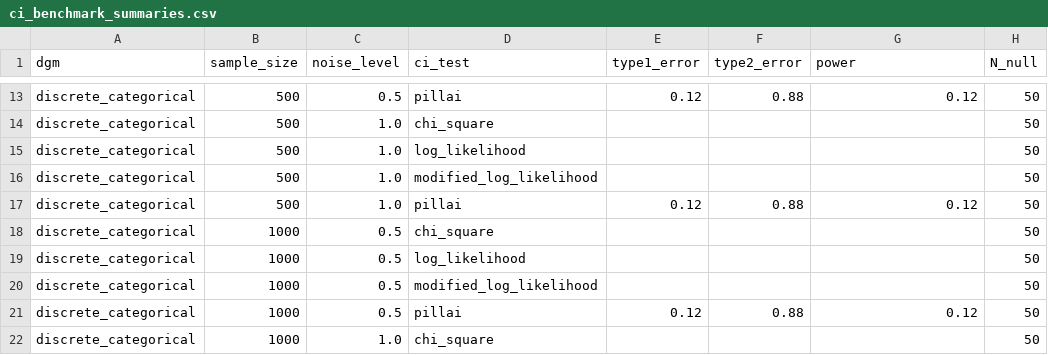
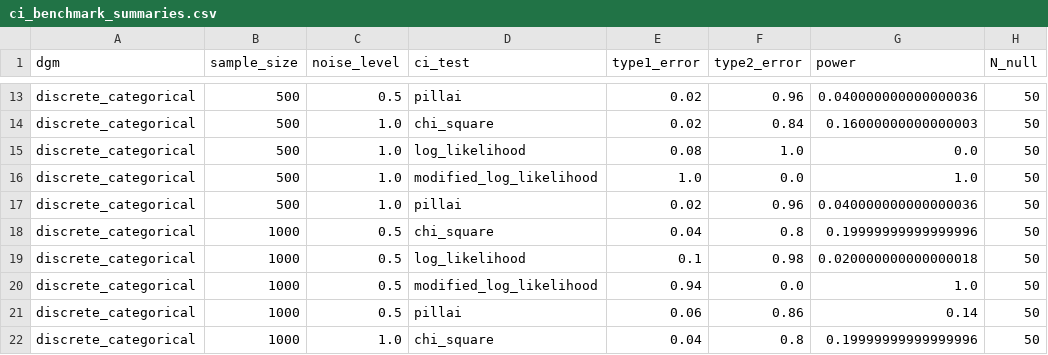
Before and after one commit to pgmpy/pgmpy, a CSV file: ci_benchmark_summaries.csv, drawn as a sheet; only a part is shown, gaps mark what is left out; the diff covers the shown part only; the diff names each change by its address in the sheet, - before the commit and + after, or states it on an @@ line.

```diff
--- a/ci_benchmark_summaries.csv
+++ b/ci_benchmark_summaries.csv
-E13 (type1_error): 0.12
+E13 (type1_error): 0.02
-F13 (type2_error): 0.88
+F13 (type2_error): 0.96
-G13 (power): 0.12
+G13 (power): 0.040000000000000036
-E14 (type1_error): (empty)
+E14 (type1_error): 0.02
-F14 (type2_error): (empty)
+F14 (type2_error): 0.84
-G14 (power): (empty)
+G14 (power): 0.16000000000000003
-E15 (type1_error): (empty)
+E15 (type1_error): 0.08
-F15 (type2_error): (empty)
+F15 (type2_error): 1.0
-G15 (power): (empty)
+G15 (power): 0.0
-E16 (type1_error): (empty)
+E16 (type1_error): 1.0
-F16 (type2_error): (empty)
+F16 (type2_error): 0.0
-G16 (power): (empty)
+G16 (power): 1.0
-E17 (type1_error): 0.12
+E17 (type1_error): 0.02
-F17 (type2_error): 0.88
+F17 (type2_error): 0.96
-G17 (power): 0.12
+G17 (power): 0.040000000000000036
-E18 (type1_error): (empty)
+E18 (type1_error): 0.04
-F18 (type2_error): (empty)
+F18 (type2_error): 0.8
-G18 (power): (empty)
+G18 (power): 0.19999999999999996
-E19 (type1_error): (empty)
+E19 (type1_error): 0.1
-F19 (type2_error): (empty)
+F19 (type2_error): 0.98
-G19 (power): (empty)
+G19 (power): 0.020000000000000018
-E20 (type1_error): (empty)
+E20 (type1_error): 0.94
-F20 (type2_error): (empty)
+F20 (type2_error): 0.0
-G20 (power): (empty)
+G20 (power): 1.0
-E21 (type1_error): 0.12
+E21 (type1_error): 0.06
-F21 (type2_error): 0.88
+F21 (type2_error): 0.86
-G21 (power): 0.12
+G21 (power): 0.14
-E22 (type1_error): (empty)
+E22 (type1_error): 0.04
-F22 (type2_error): (empty)
+F22 (type2_error): 0.8
-G22 (power): (empty)
+G22 (power): 0.19999999999999996
```
Also changed, not shown: 42 edited cells elsewhere in this file, 15 other files.
